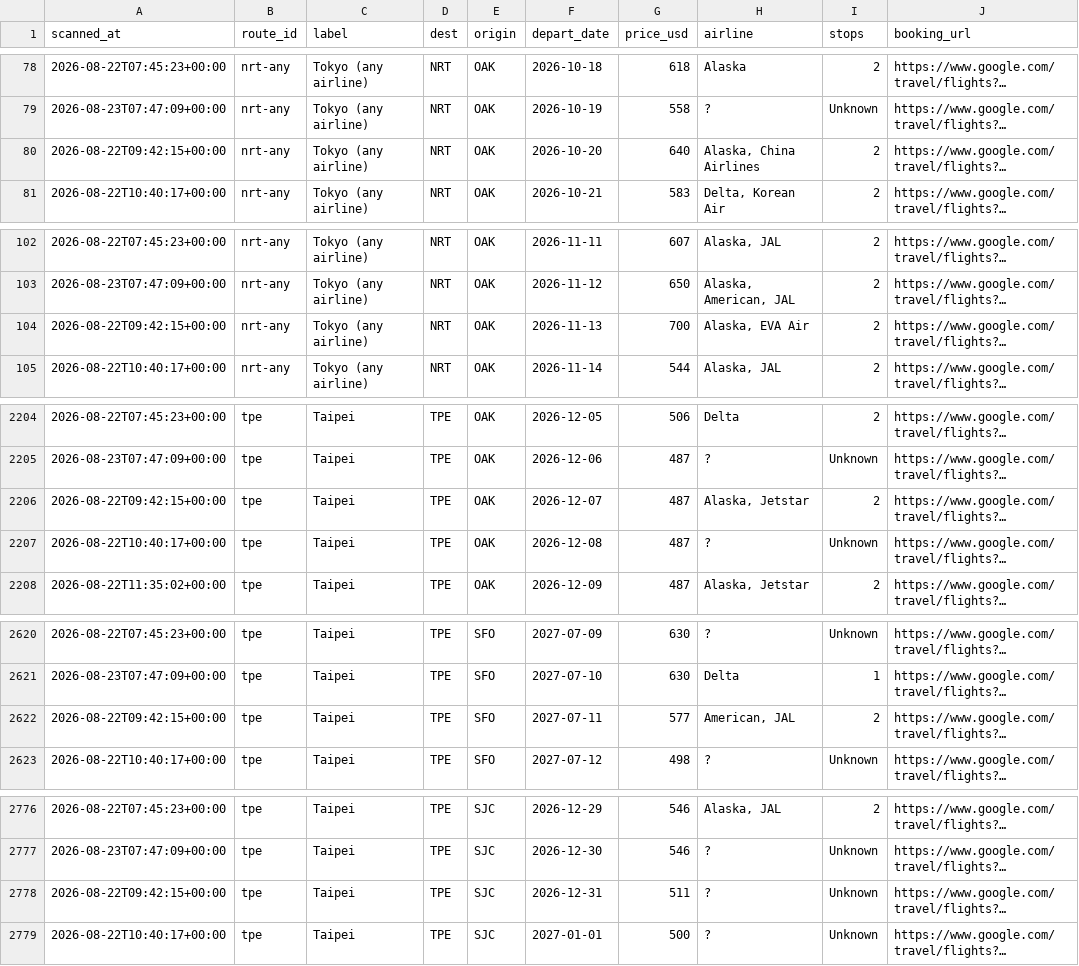
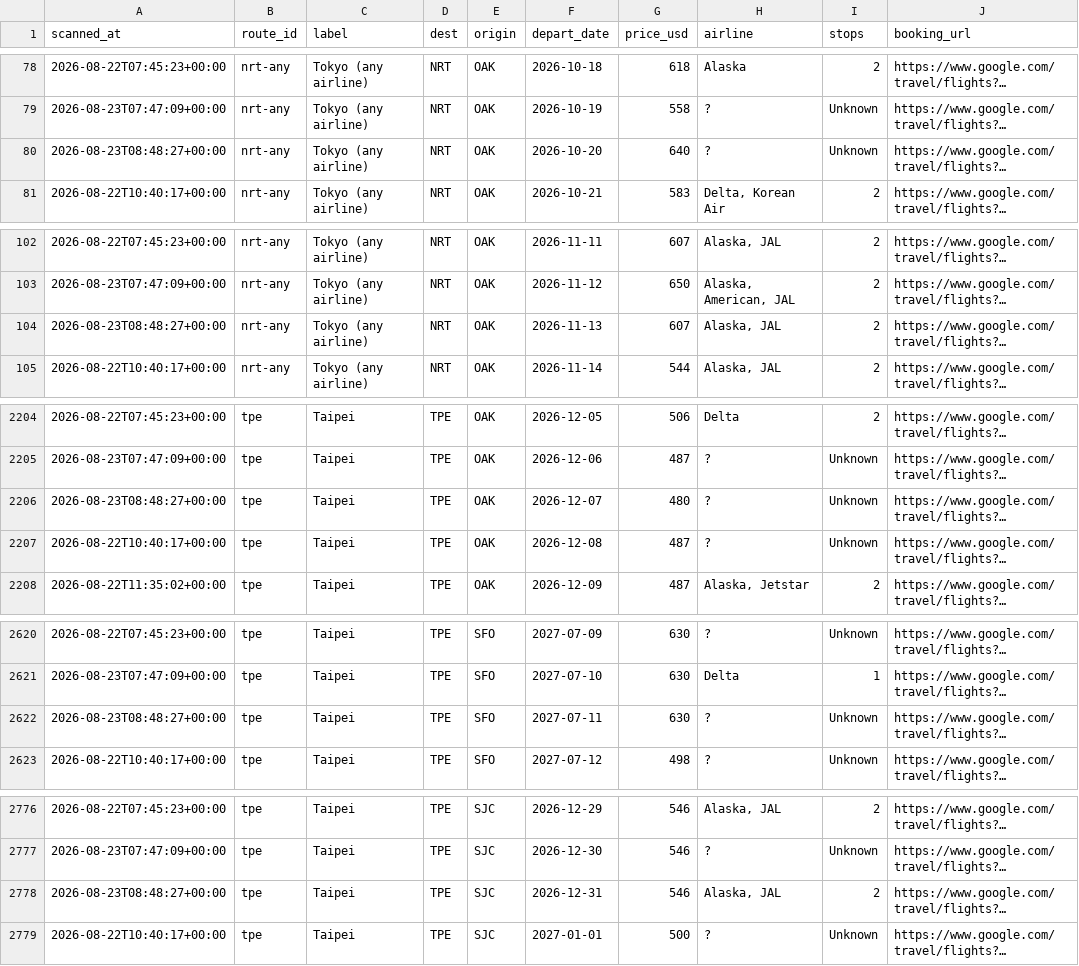
Before and after one commit to vanqd3216-dev/fare-tracker, a CSV file: calendar_latest.csv, drawn as a sheet; only a part is shown, gaps mark what is left out; long unchanged cells end in …; the diff covers the shown part only; the diff names each change by its address in the sheet, - before the commit and + after, or states it on an @@ line.

```diff
--- a/calendar_latest.csv
+++ b/calendar_latest.csv
-A80 (scanned_at): 2026-08-22T09:42:15+00:00
+A80 (scanned_at): 2026-08-23T08:48:27+00:00
-H80 (airline): Alaska, China Airlines
+H80 (airline): ?
-I80 (stops): 2
+I80 (stops): Unknown
-A104 (scanned_at): 2026-08-22T09:42:15+00:00
+A104 (scanned_at): 2026-08-23T08:48:27+00:00
-G104 (price_usd): 700
+G104 (price_usd): 607
-H104 (airline): Alaska, EVA Air
+H104 (airline): Alaska, JAL
-A2206 (scanned_at): 2026-08-22T09:42:15+00:00
+A2206 (scanned_at): 2026-08-23T08:48:27+00:00
-G2206 (price_usd): 487
+G2206 (price_usd): 480
-H2206 (airline): Alaska, Jetstar
+H2206 (airline): ?
-I2206 (stops): 2
+I2206 (stops): Unknown
-A2622 (scanned_at): 2026-08-22T09:42:15+00:00
+A2622 (scanned_at): 2026-08-23T08:48:27+00:00
-G2622 (price_usd): 577
+G2622 (price_usd): 630
-H2622 (airline): American, JAL
+H2622 (airline): ?
-I2622 (stops): 2
+I2622 (stops): Unknown
-A2778 (scanned_at): 2026-08-22T09:42:15+00:00
+A2778 (scanned_at): 2026-08-23T08:48:27+00:00
-G2778 (price_usd): 511
+G2778 (price_usd): 546
-H2778 (airline): ?
+H2778 (airline): Alaska, JAL
-I2778 (stops): Unknown
+I2778 (stops): 2
```
Also changed, not shown: 182 edited cells elsewhere in this file.
